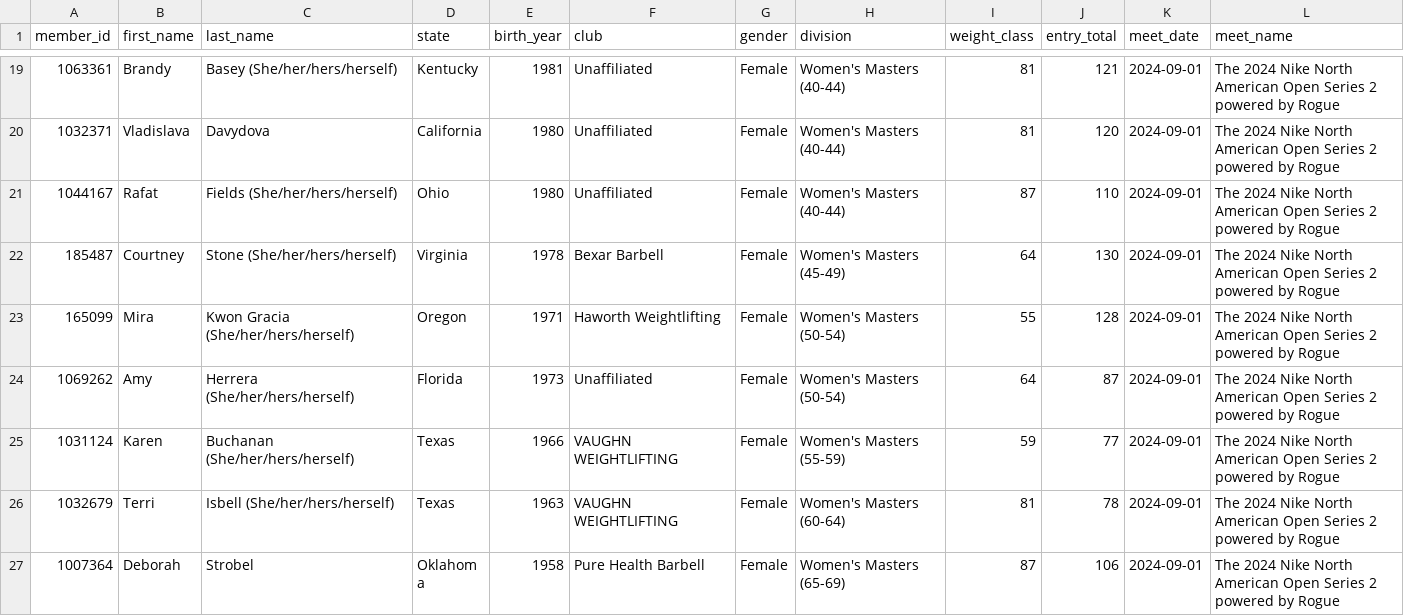
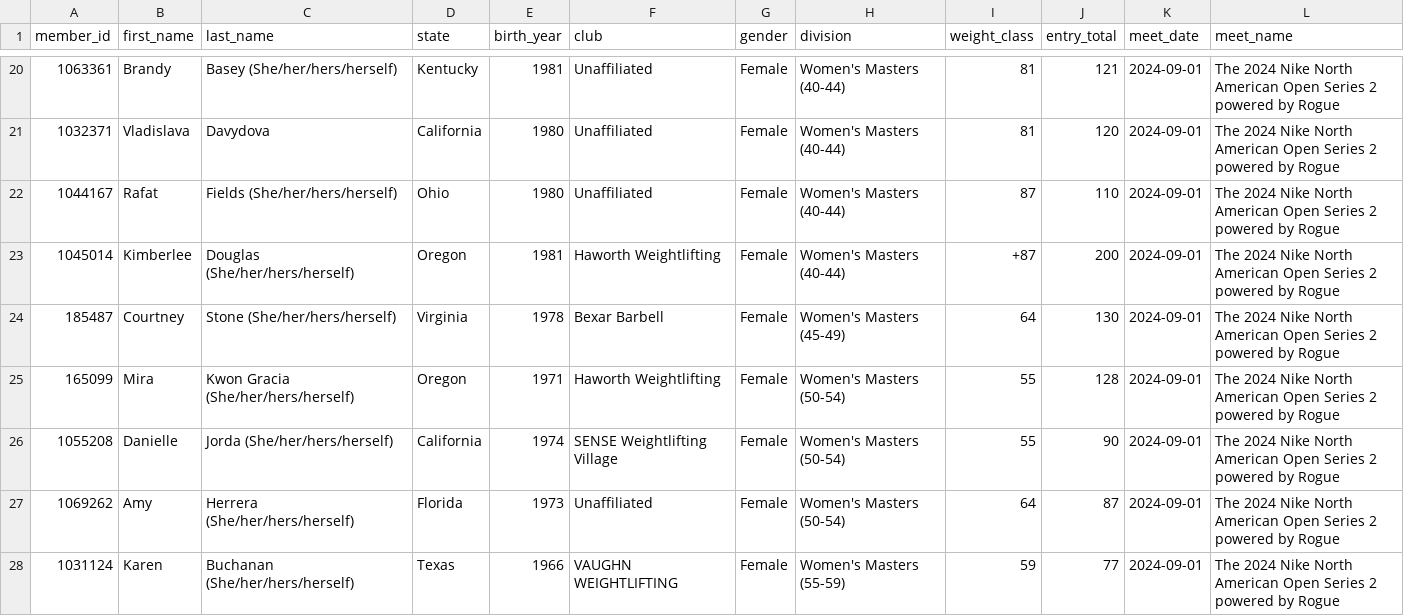
Before and after one commit to nrstemo26/upcoming_meet_scraper, a CSV file: data/the_2024_nike_north_american_open_series_2_powered_by_rogue.csv (was data/the_2024_nike_north_american_open_series_2_powered_by_rogue_members.csv), drawn as a sheet; only a part is shown, gaps mark what is left out; the shorter side is filled out with more unchanged rows; the diff covers the shown part only; the diff names each change by its address in the sheet, - before the commit and + after, or states it on an @@ line.

```diff
--- a/data/the_2024_nike_north_american_open_series_2_powered_by_rogue_members.csv
+++ b/data/the_2024_nike_north_american_open_series_2_powered_by_rogue.csv
+row 23: 1045014 | Kimberlee | Douglas (She/her/hers/herself) | Oregon | 1981 | Haworth Weightlifting | Female | Women's Masters (40-44) | +87 | 200 | 2024-09-01 | The 2024 Nike North American Open Series 2 powered by Rogue
+row 26: 1055208 | Danielle | Jorda (She/her/hers/herself) | California | 1974 | SENSE Weightlifting Village | Female | Women's Masters (50-54) | 55 | 90 | 2024-09-01 | The 2024 Nike North American Open Series 2 powered by Rogue
```
Also changed, not shown: 5 added rows elsewhere in this file, data/the_2024_nike_national_junior_championships_powered_by_rogue.csv, data/the_2024_nike_national_under_23_championships_powered_by_rogue.csv, 6 other files.
